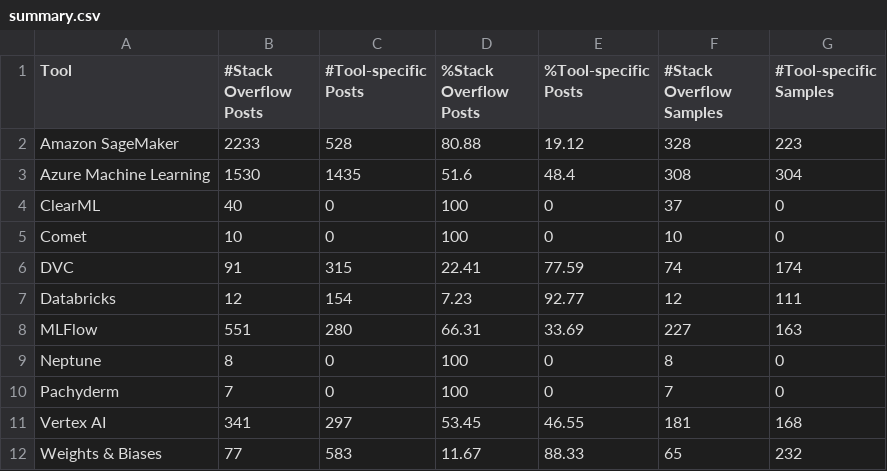
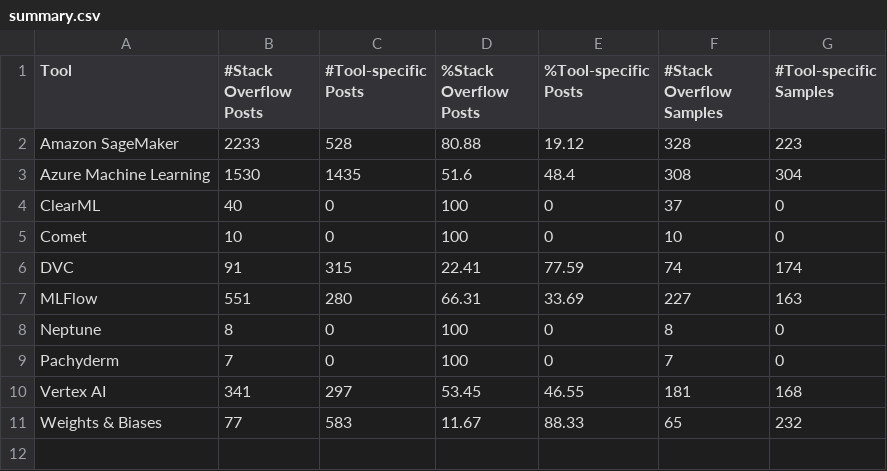
Before and after one commit to zhimin-z/QA-Asset-Management, a CSV file: Dataset/summary.csv, drawn as a sheet.

Commit message:
remove databricks

```diff
--- a/Dataset/summary.csv
+++ b/Dataset/summary.csv
@@ -6,3 +6,2 @@ Comet,10,0,100,0,10,0
 DVC,91,315,22.41,77.59,74,174
-Databricks,12,154,7.23,92.77,12,111
 MLFlow,551,280,66.31,33.69,227,163
```
Also changed, not shown: 10 other files.
